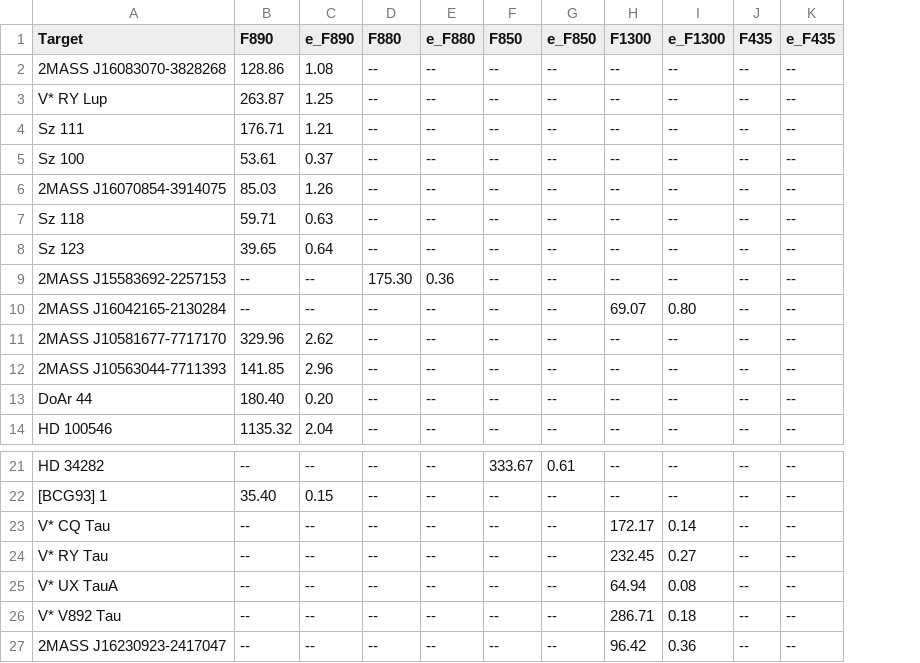
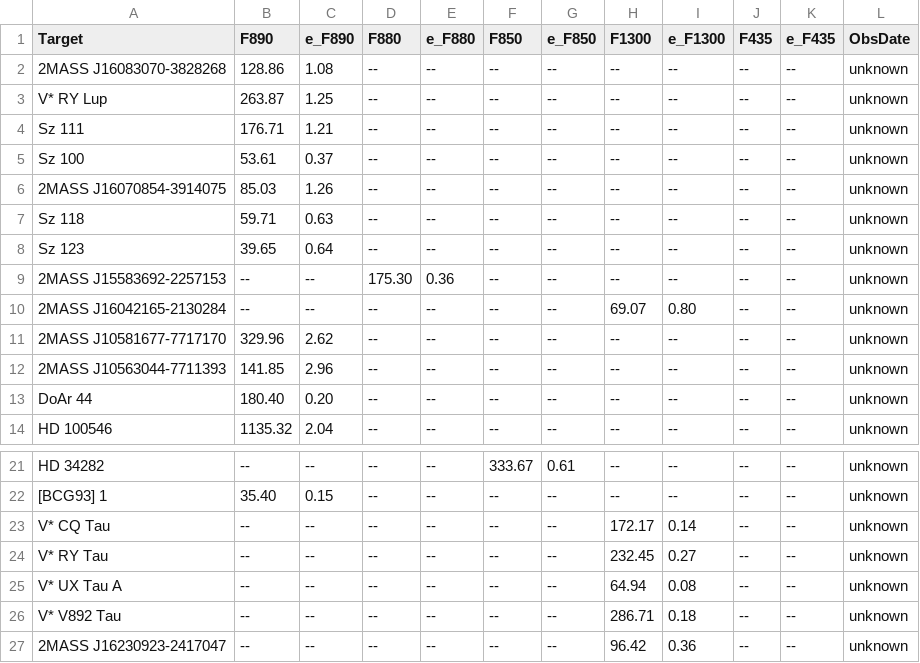
Before and after one commit to ElsevierSoftwareX/SOFTX-D-20-00075, a CSV file: database/alma_pinilla.csv, drawn as a sheet; only a part is shown, gaps mark what is left out; the diff names each change by its address in the sheet, - before the commit and + after, or states it on an @@ line.

Commit message:
updated resolution and obs date

```diff
--- a/database/alma_pinilla.csv
+++ b/database/alma_pinilla.csv
+column L (ObsDate), rows 2-14: all unknown; rows 21-27: all unknown
-A25 (Target): V* UX TauA
+A25 (Target): V* UX Tau A
```
Also changed, not shown: 1 other file.
